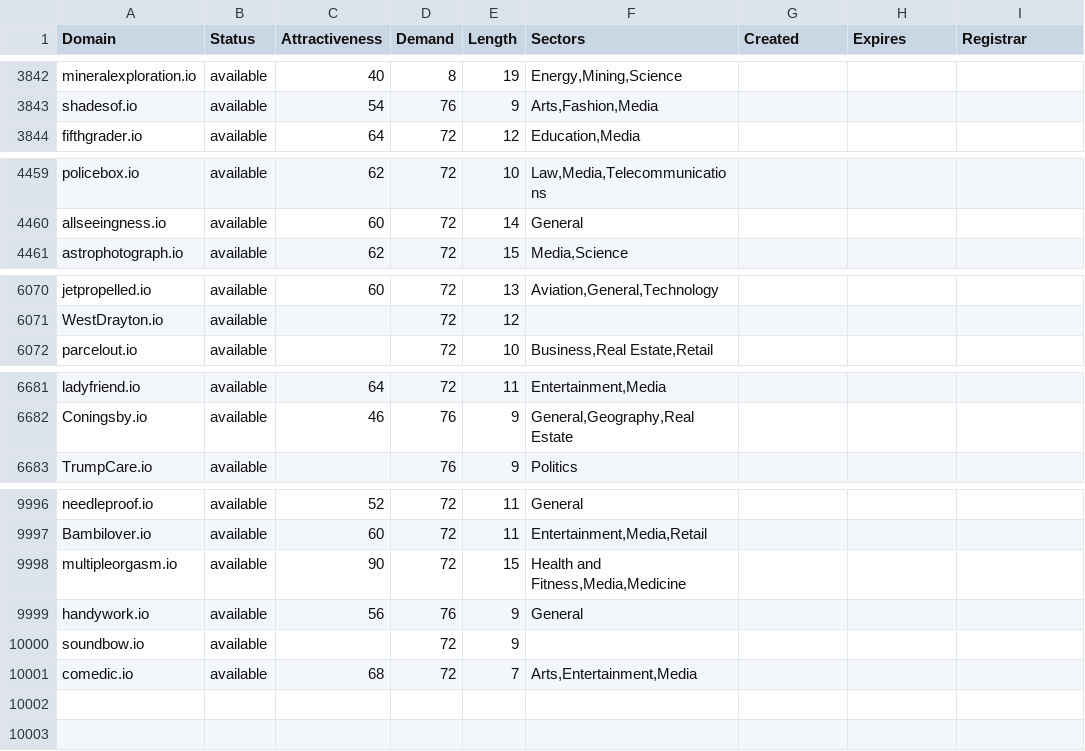
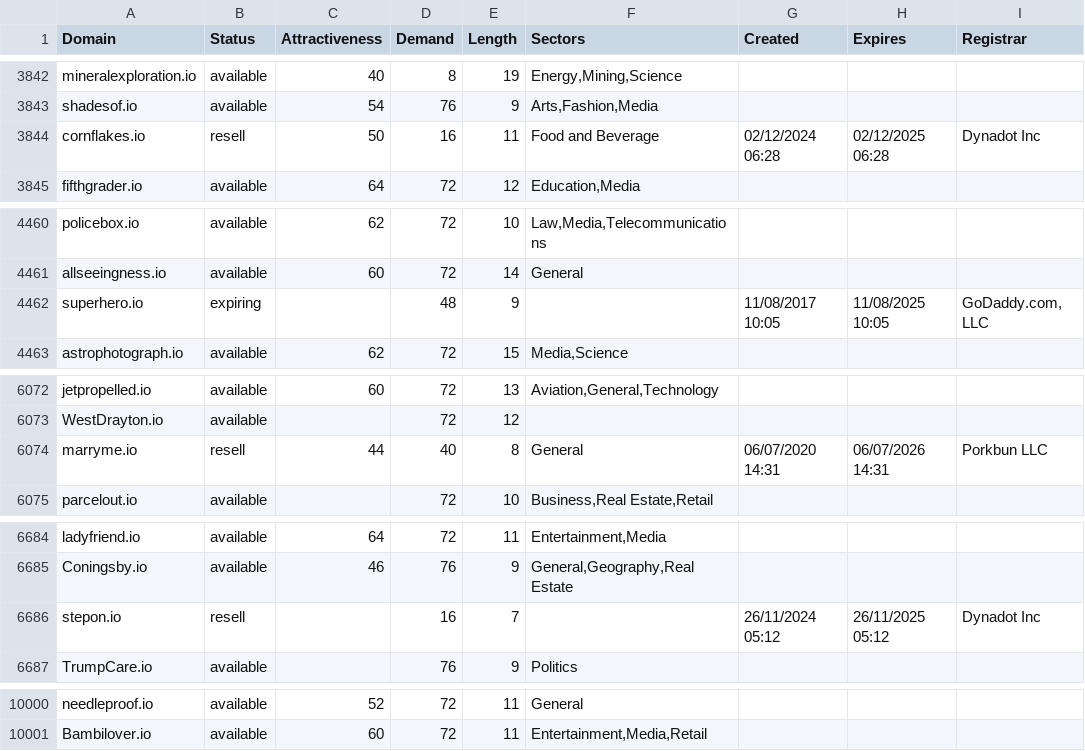
Before and after one commit to UniqueDomains/io-oneword-domains, a CSV file: io.csv, drawn as a sheet; only a part is shown, gaps mark what is left out; the diff covers the shown part only.

Commit message:
Daily data update

```diff
--- a/io.csv
+++ b/io.csv
@@ -3843,2 +3843,3 @@ mineralexploration.io,available,40,8,19,"Energy,Mining,Science",,,
 shadesof.io,available,54,76,9,"Arts,Fashion,Media",,,
+cornflakes.io,resell,50,16,11,Food and Beverage,02/12/2024 06:28,02/12/2025 06:28,Dynadot Inc
 fifthgrader.io,available,64,72,12,"Education,Media",,,
@@ -4460,2 +4461,3 @@ policebox.io,available,62,72,10,"Law,Media,Telecommunications",,,
 allseeingness.io,available,60,72,14,General,,,
+superhero.io,expiring,,48,9,,11/08/2017 10:05,11/08/2025 10:05,"GoDaddy.com, LLC"
 astrophotograph.io,available,62,72,15,"Media,Science",,,
@@ -6071,2 +6073,3 @@ jetpropelled.io,available,60,72,13,"Aviation,General,Technology",,,
 WestDrayton.io,available,,72,12,,,,
+marryme.io,resell,44,40,8,General,06/07/2020 14:31,06/07/2026 14:31,Porkbun LLC
 parcelout.io,available,,72,10,"Business,Real Estate,Retail",,,
@@ -6682,2 +6685,3 @@ ladyfriend.io,available,64,72,11,"Entertainment,Media",,,
 Coningsby.io,available,46,76,9,"General,Geography,Real Estate",,,
+stepon.io,resell,,16,7,,26/11/2024 05:12,26/11/2025 05:12,Dynadot Inc
 TrumpCare.io,available,,76,9,Politics,,,
@@ -9997,5 +10001 @@ needleproof.io,available,52,72,11,General,,,
 Bambilover.io,available,60,72,11,"Entertainment,Media,Retail",,,
-multipleorgasm.io,available,90,72,15,"Health and Fitness,Media,Medicine",,,
-handywork.io,available,56,76,9,General,,,
-soundbow.io,available,,72,9,,,,
-comedic.io,available,68,72,7,"Arts,Entertainment,Media",,,
```
Also changed, not shown: 27 edited cells elsewhere in this file, 2 other files.
